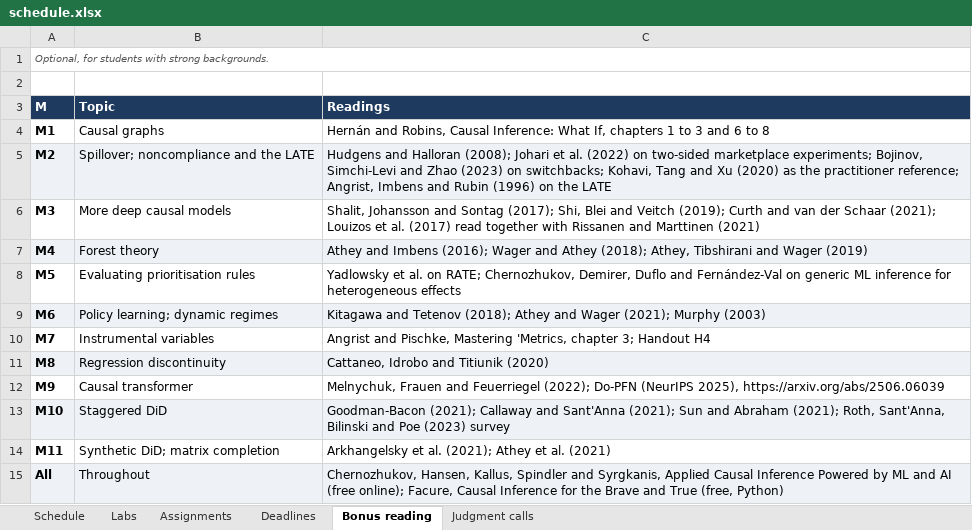
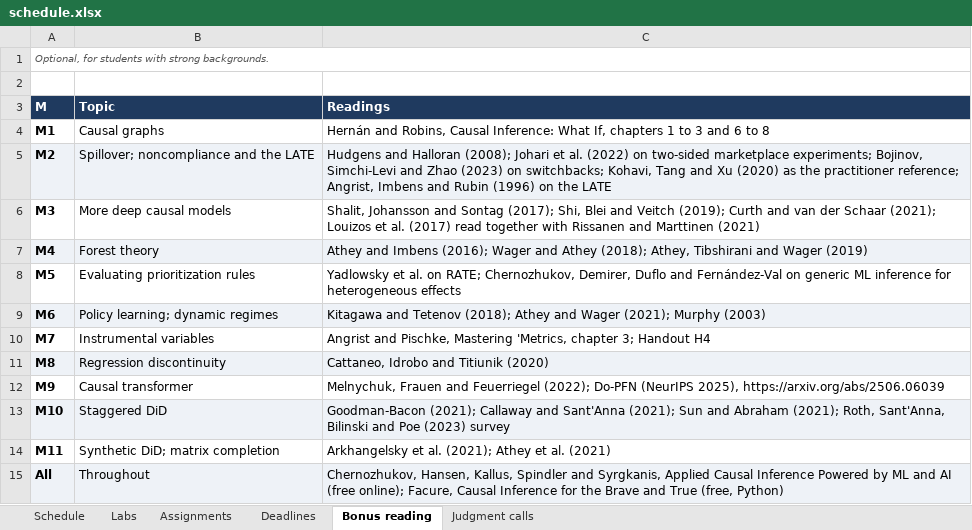
Before and after one commit to luzk-emory/test, an Excel workbook: plan/schedule.xlsx, sheet Bonus reading, drawn as a sheet; values as stored, in another font and other column widths than the file's, no borders; the diff names each change by its address in the sheet, - before the commit and + after, or states it on an @@ line.

```diff
--- a/plan/schedule.xlsx (sheet Bonus reading)
+++ b/plan/schedule.xlsx (sheet Bonus reading)
-B8 (Topic): Evaluating prioritisation rules
+B8 (Topic): Evaluating prioritization rules
```
Also changed, not shown: sheet Schedule, sheet Labs, 37 other files.
